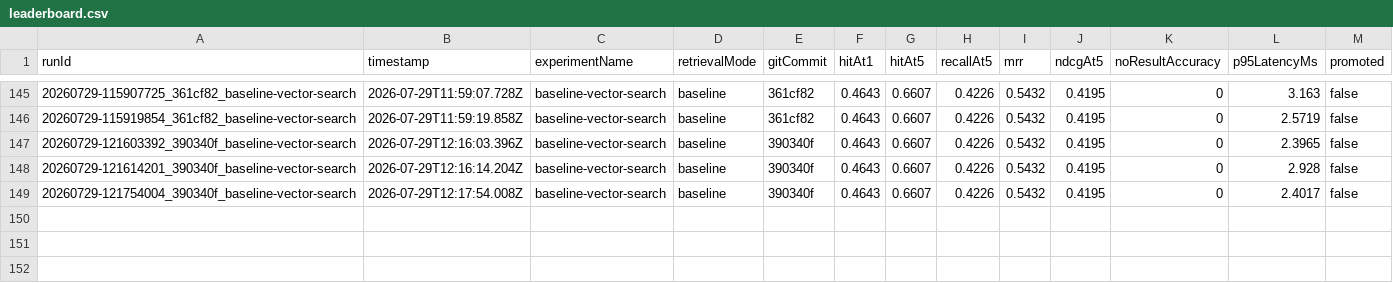
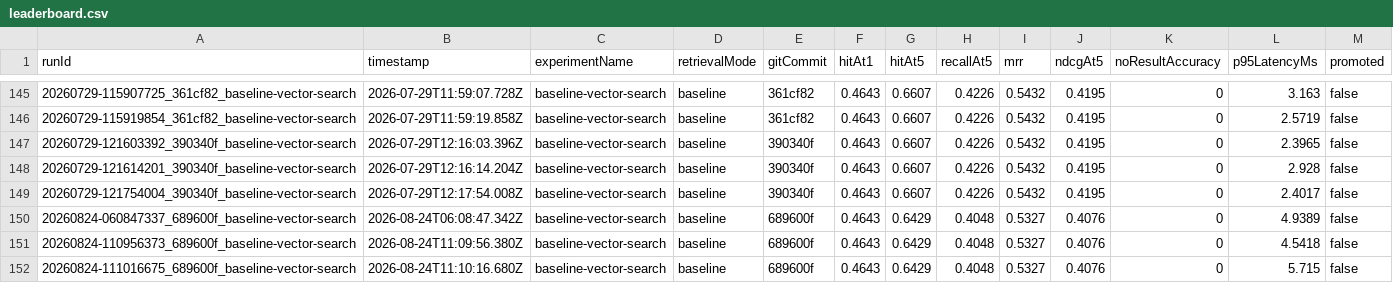
Before and after one commit to Anjingyeong/llm_wiki_strange, a CSV file: rag-evaluation/leaderboard.csv, drawn as a sheet; only a part is shown, gaps mark what is left out; the diff names each change by its address in the sheet, - before the commit and + after, or states it on an @@ line.

Commit message:
feat: strengthen Beaus interview prep and wiki search

```diff
--- a/rag-evaluation/leaderboard.csv
+++ b/rag-evaluation/leaderboard.csv
+row 150: 20260824-060847337_689600f_baseline-vector-search | 2026-08-24T06:08:47.342Z | baseline-vector-search | baseline | 689600f | 0.4643 | 0.6429 | 0.4048 | 0.5327 | 0.4076 | 0 | 4.9389 | false
+row 151: 20260824-110956373_689600f_baseline-vector-search | 2026-08-24T11:09:56.380Z | baseline-vector-search | baseline | 689600f | 0.4643 | 0.6429 | 0.4048 | 0.5327 | 0.4076 | 0 | 4.5418 | false
+row 152: 20260824-111016675_689600f_baseline-vector-search | 2026-08-24T11:10:16.680Z | baseline-vector-search | baseline | 689600f | 0.4643 | 0.6429 | 0.4048 | 0.5327 | 0.4076 | 0 | 5.715 | false
```
Also changed, not shown: 16 other files.
